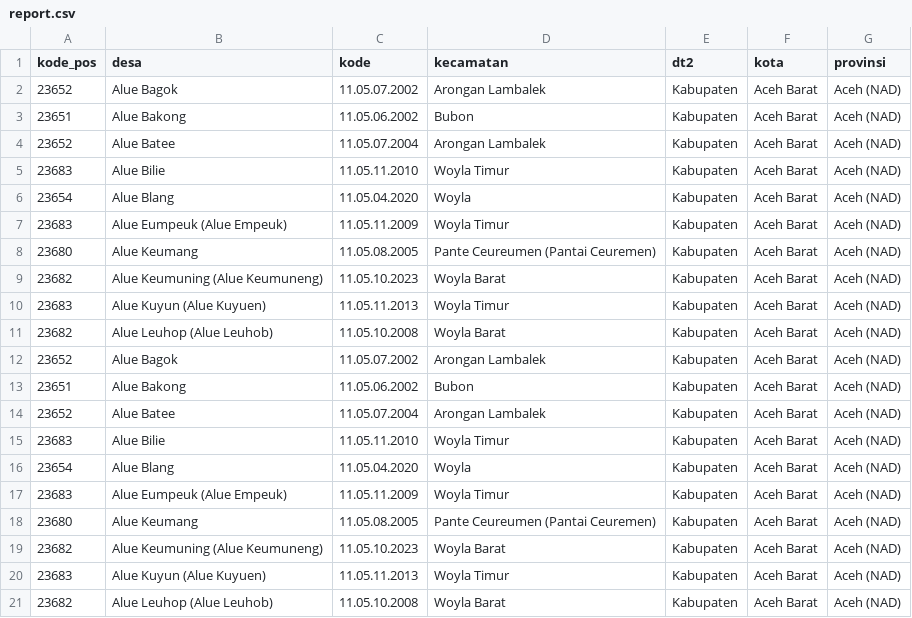
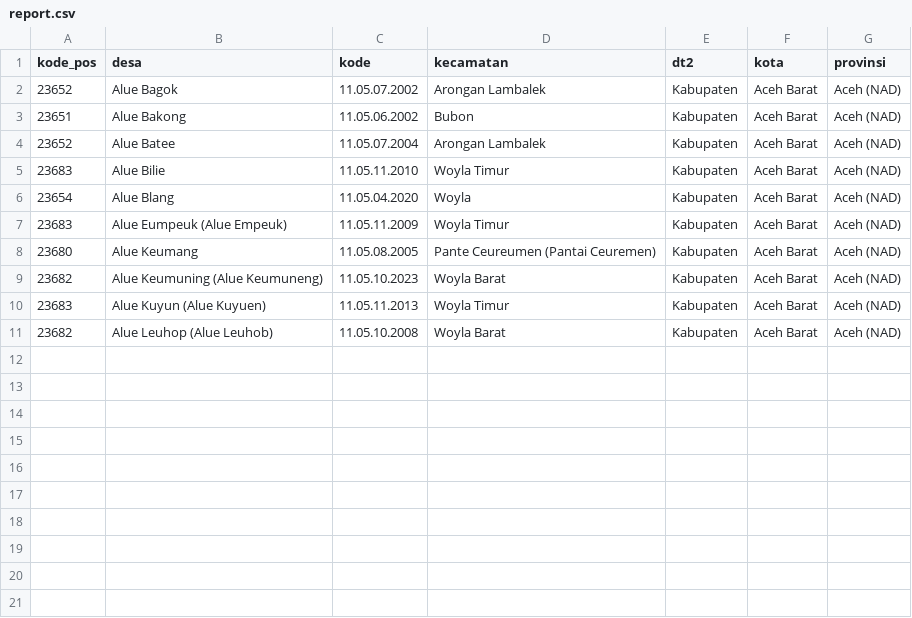
Before and after one commit to akhisyabab/village-scrape, a CSV file: project/static/file/report.csv, drawn as a sheet.

```diff
--- a/project/static/file/report.csv
+++ b/project/static/file/report.csv
@@ -11,11 +11 @@ kode_pos,desa,kode,kecamatan,dt2,kota,provinsi
 23682,Alue Leuhop (Alue Leuhob),11.05.10.2008,Woyla Barat,Kabupaten,Aceh Barat,Aceh (NAD)
-23652,Alue Bagok,11.05.07.2002,Arongan Lambalek,Kabupaten,Aceh Barat,Aceh (NAD)
-23651,Alue Bakong,11.05.06.2002,Bubon,Kabupaten,Aceh Barat,Aceh (NAD)
-23652,Alue Batee,11.05.07.2004,Arongan Lambalek,Kabupaten,Aceh Barat,Aceh (NAD)
-23683,Alue Bilie,11.05.11.2010,Woyla Timur,Kabupaten,Aceh Barat,Aceh (NAD)
-23654,Alue Blang,11.05.04.2020,Woyla,Kabupaten,Aceh Barat,Aceh (NAD)
-23683,Alue Eumpeuk (Alue Empeuk),11.05.11.2009,Woyla Timur,Kabupaten,Aceh Barat,Aceh (NAD)
-23680,Alue Keumang,11.05.08.2005,Pante Ceureumen (Pantai Ceuremen),Kabupaten,Aceh Barat,Aceh (NAD)
-23682,Alue Keumuning (Alue Keumuneng),11.05.10.2023,Woyla Barat,Kabupaten,Aceh Barat,Aceh (NAD)
-23683,Alue Kuyun (Alue Kuyuen),11.05.11.2013,Woyla Timur,Kabupaten,Aceh Barat,Aceh (NAD)
-23682,Alue Leuhop (Alue Leuhob),11.05.10.2008,Woyla Barat,Kabupaten,Aceh Barat,Aceh (NAD)
```
Also changed, not shown: 41 other files.
